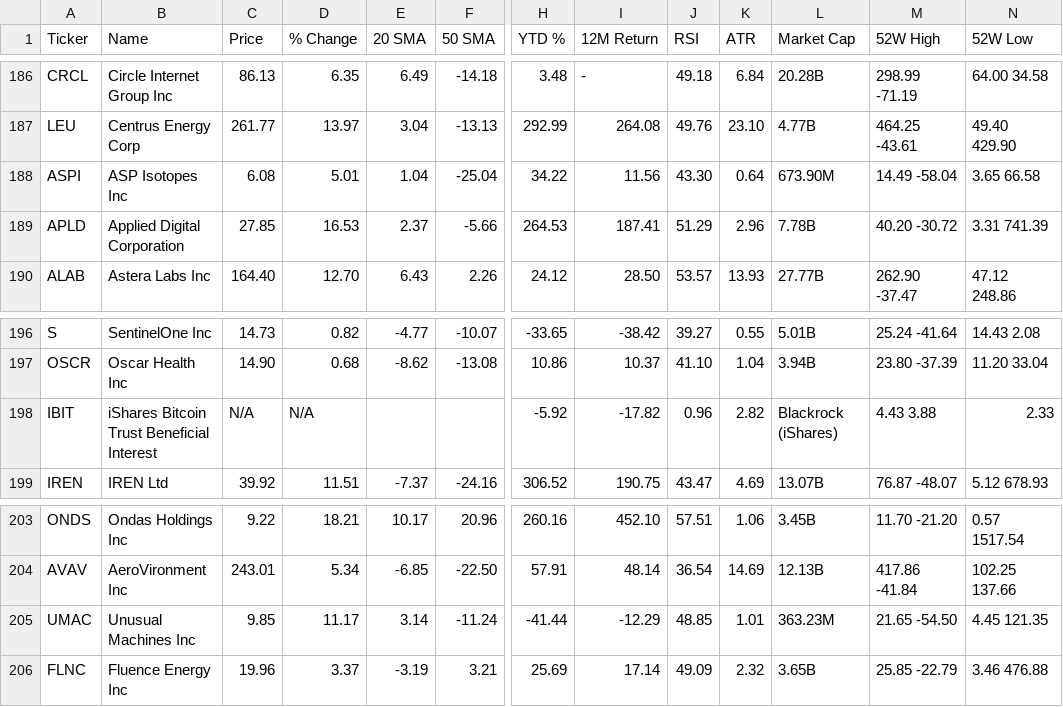
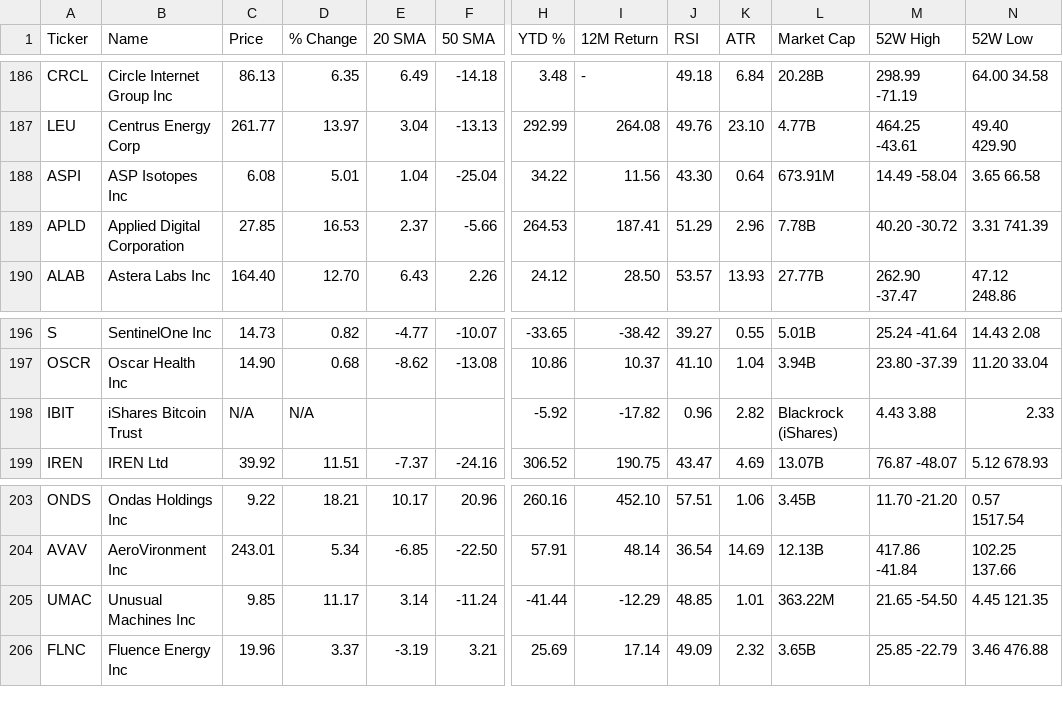
Before and after one commit to a40856/my-web, a CSV file: data1/stock_data.csv, drawn as a sheet; only a part is shown, gaps mark what is left out; the diff covers the shown part only; the diff names each change by its address in the sheet, - before the commit and + after, or states it on an @@ line.

```diff
--- a/data1/stock_data.csv
+++ b/data1/stock_data.csv
-L188 (Market Cap): 673.90M
+L188 (Market Cap): 673.91M
-B198 (Name): iShares Bitcoin Trust Beneficial Interest
+B198 (Name): iShares Bitcoin Trust
-L205 (Market Cap): 363.23M
+L205 (Market Cap): 363.22M
```
Also changed, not shown: 7 edited cells elsewhere in this file, 4 other files.
